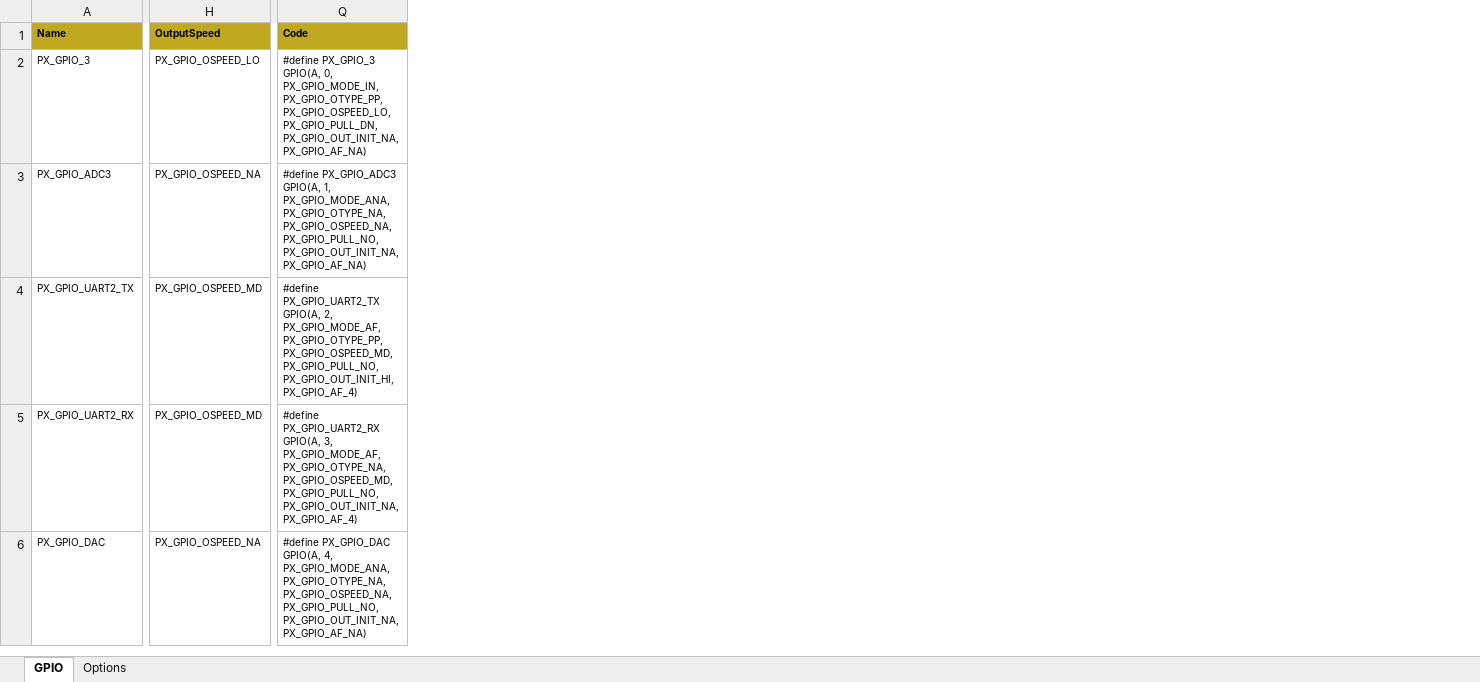
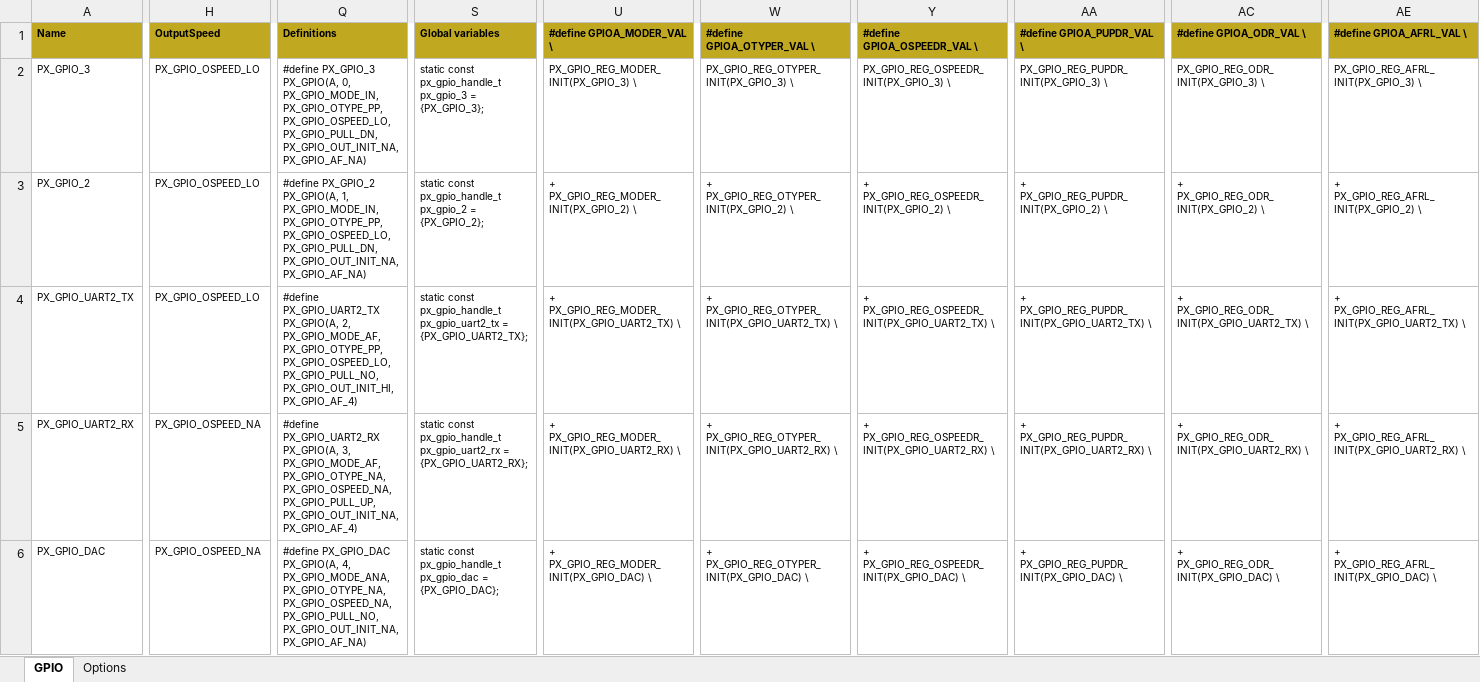
Before and after one commit to piconomix/px-fwlib, an Excel workbook: boards/arm/stm32/piconomix_hero_board/px_board_gpio.xlsx, sheet GPIO, drawn as a sheet; only a part is shown, gaps mark what is left out; values as stored, in another font and other column widths than the file's, no borders; conditional formats not drawn; removed rows and columns are numbered as before the commit, all else as after; the diff covers the shown part only; the diff names each change by its address in the sheet, - before the commit and + after, or states it on an @@ line.

Commit message:
Updated Hero Board BSP to rev B

```diff
--- a/boards/arm/stm32/piconomix_hero_board/px_board_gpio.xlsx (sheet GPIO)
+++ b/boards/arm/stm32/piconomix_hero_board/px_board_gpio.xlsx (sheet GPIO)
-column Q (Code), rows 2-6: #define PX_GPIO_3 GPIO(A, 0, PX_GPIO_MODE_IN, PX_GPIO_OTYPE_PP, PX_GPIO_OSPEED_LO, PX_GPIO_PULL_DN, PX_GPIO_OUT_INIT_NA, PX_GPIO_AF_NA) | #define PX_GPIO_ADC3 GPIO(A, 1, PX_GPIO_MODE_ANA, PX_GPIO_OTYPE_NA, PX_GPIO_OSPEED_NA, PX_GPIO_PULL_NO, PX_GPIO_OUT_INIT_NA, PX_GPIO_AF_NA) | #define PX_GPIO_UART2_TX GPIO(A, 2, PX_GPIO_MODE_AF, PX_GPIO_OTYPE_PP, PX_GPIO_OSPEED_MD, PX_GPIO_PULL_NO, PX_GPIO_OUT_INIT_HI, PX_GPIO_AF_4) | #define PX_GPIO_UART2_RX GPIO(A, 3, PX_GPIO_MODE_AF, PX_GPIO_OTYPE_NA, PX_GPIO_OSPEED_MD, PX_GPIO_PULL_NO, PX_GPIO_OUT_INIT_NA, PX_GPIO_AF_4) | #define PX_GPIO_DAC GPIO(A, 4, PX_GPIO_MODE_ANA, PX_GPIO_OTYPE_NA, PX_GPIO_OSPEED_NA, PX_GPIO_PULL_NO, PX_GPIO_OUT_INIT_NA, PX_GPIO_AF_NA)
+column Q (Definitions), rows 2-6: #define PX_GPIO_3 PX_GPIO(A, 0, PX_GPIO_MODE_IN, PX_GPIO_OTYPE_PP, PX_GPIO_OSPEED_LO, PX_GPIO_PULL_DN, PX_GPIO_OUT_INIT_NA, PX_GPIO_AF_NA) | #define PX_GPIO_2 PX_GPIO(A, 1, PX_GPIO_MODE_IN, PX_GPIO_OTYPE_PP, PX_GPIO_OSPEED_LO, PX_GPIO_PULL_DN, PX_GPIO_OUT_INIT_NA, PX_GPIO_AF_NA) | #define PX_GPIO_UART2_TX PX_GPIO(A, 2, PX_GPIO_MODE_AF, PX_GPIO_OTYPE_PP, PX_GPIO_OSPEED_LO, PX_GPIO_PULL_NO, PX_GPIO_OUT_INIT_HI, PX_GPIO_AF_4) | #define PX_GPIO_UART2_RX PX_GPIO(A, 3, PX_GPIO_MODE_AF, PX_GPIO_OTYPE_NA, PX_GPIO_OSPEED_NA, PX_GPIO_PULL_UP, PX_GPIO_OUT_INIT_NA, PX_GPIO_AF_4) | #define PX_GPIO_DAC PX_GPIO(A, 4, PX_GPIO_MODE_ANA, PX_GPIO_OTYPE_NA, PX_GPIO_OSPEED_NA, PX_GPIO_PULL_NO, PX_GPIO_OUT_INIT_NA, PX_GPIO_AF_NA)
+column S (Global variables), rows 2-6: static const px_gpio_handle_t px_gpio_3 = {PX_GPIO_3}; | static const px_gpio_handle_t px_gpio_2 = {PX_GPIO_2}; | static const px_gpio_handle_t px_gpio_uart2_tx = {PX_GPIO_UART2_TX}; | static const px_gpio_handle_t px_gpio_uart2_rx = {PX_GPIO_UART2_RX}; | static const px_gpio_handle_t px_gpio_dac = {PX_GPIO_DAC};
+column U (#define GPIOA_MODER_VAL \), rows 2-6: PX_GPIO_REG_MODER_INIT(PX_GPIO_3) \ | + PX_GPIO_REG_MODER_INIT(PX_GPIO_2) \ | + PX_GPIO_REG_MODER_INIT(PX_GPIO_UART2_TX) \ | + PX_GPIO_REG_MODER_INIT(PX_GPIO_UART2_RX) \ | + PX_GPIO_REG_MODER_INIT(PX_GPIO_DAC) \
+column W (#define GPIOA_OTYPER_VAL \), rows 2-6: PX_GPIO_REG_OTYPER_INIT(PX_GPIO_3) \ | + PX_GPIO_REG_OTYPER_INIT(PX_GPIO_2) \ | + PX_GPIO_REG_OTYPER_INIT(PX_GPIO_UART2_TX) \ | + PX_GPIO_REG_OTYPER_INIT(PX_GPIO_UART2_RX) \ | + PX_GPIO_REG_OTYPER_INIT(PX_GPIO_DAC) \
+column Y (#define GPIOA_OSPEEDR_VAL \), rows 2-6: PX_GPIO_REG_OSPEEDR_INIT(PX_GPIO_3) \ | + PX_GPIO_REG_OSPEEDR_INIT(PX_GPIO_2) \ | + PX_GPIO_REG_OSPEEDR_INIT(PX_GPIO_UART2_TX) \ | + PX_GPIO_REG_OSPEEDR_INIT(PX_GPIO_UART2_RX) \ | + PX_GPIO_REG_OSPEEDR_INIT(PX_GPIO_DAC) \
+column AA (#define GPIOA_PUPDR_VAL \), rows 2-6: PX_GPIO_REG_PUPDR_INIT(PX_GPIO_3) \ | + PX_GPIO_REG_PUPDR_INIT(PX_GPIO_2) \ | + PX_GPIO_REG_PUPDR_INIT(PX_GPIO_UART2_TX) \ | + PX_GPIO_REG_PUPDR_INIT(PX_GPIO_UART2_RX) \ | + PX_GPIO_REG_PUPDR_INIT(PX_GPIO_DAC) \
+column AC (#define GPIOA_ODR_VAL \), rows 2-6: PX_GPIO_REG_ODR_INIT(PX_GPIO_3) \ | + PX_GPIO_REG_ODR_INIT(PX_GPIO_2) \ | + PX_GPIO_REG_ODR_INIT(PX_GPIO_UART2_TX) \ | + PX_GPIO_REG_ODR_INIT(PX_GPIO_UART2_RX) \ | + PX_GPIO_REG_ODR_INIT(PX_GPIO_DAC) \
+column AE (#define GPIOA_AFRL_VAL \), rows 2-6: PX_GPIO_REG_AFRL_INIT(PX_GPIO_3) \ | + PX_GPIO_REG_AFRL_INIT(PX_GPIO_2) \ | + PX_GPIO_REG_AFRL_INIT(PX_GPIO_UART2_TX) \ | + PX_GPIO_REG_AFRL_INIT(PX_GPIO_UART2_RX) \ | + PX_GPIO_REG_AFRL_INIT(PX_GPIO_DAC) \
-A3 (Name): PX_GPIO_ADC3
+A3 (Name): PX_GPIO_2
-H3 (OutputSpeed): PX_GPIO_OSPEED_NA
+H3 (OutputSpeed): PX_GPIO_OSPEED_LO
-H4 (OutputSpeed): PX_GPIO_OSPEED_MD
+H4 (OutputSpeed): PX_GPIO_OSPEED_LO
-H5 (OutputSpeed): PX_GPIO_OSPEED_MD
+H5 (OutputSpeed): PX_GPIO_OSPEED_NA
```
Also changed, not shown: 2 added rows, 2 removed rows, 7 added columns and 159 edited cells elsewhere in this sheet, formulas that keep their value, 7 other files.
